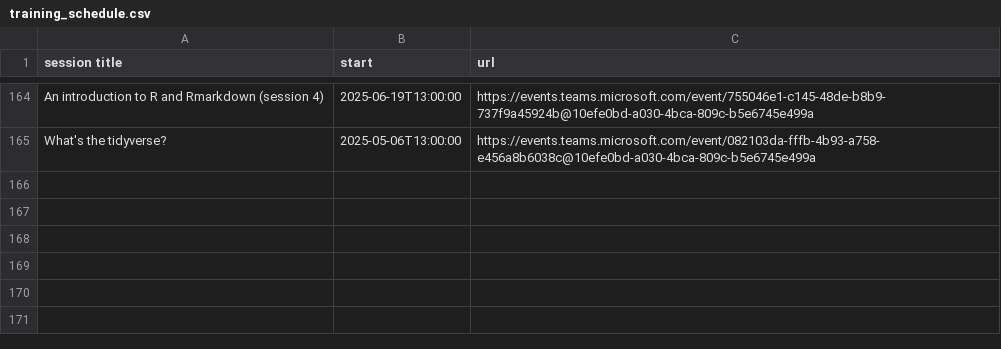
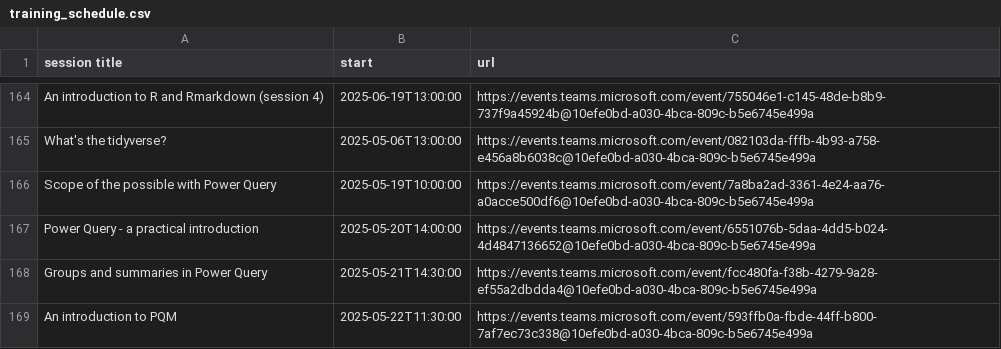
Before and after one commit to NES-DEW/KIND-training, a CSV file: data/training_schedule.csv, drawn as a sheet; only a part is shown, gaps mark what is left out.

```diff
--- a/data/training_schedule.csv
+++ b/data/training_schedule.csv
@@ -165 +165,5 @@ An introduction to R and Rmarkdown (session 4),2025-06-19T13:00:00,https://event
 What's the tidyverse?,2025-05-06T13:00:00,https://events.teams.microsoft.com/event/082103da-fffb-4b93-a758-e456a8b6038c@10efe0bd-a030-4bca-809c-b5e6745e499a
+Scope of the possible with Power Query,2025-05-19T10:00:00,https://events.teams.microsoft.com/event/7a8ba2ad-3361-4e24-aa76-a0acce500df6@10efe0bd-a030-4bca-809c-b5e6745e499a
+Power Query - a practical introduction,2025-05-20T14:00:00,https://events.teams.microsoft.com/event/6551076b-5daa-4dd5-b024-4d4847136652@10efe0bd-a030-4bca-809c-b5e6745e499a
+Groups and summaries in Power Query,2025-05-21T14:30:00,https://events.teams.microsoft.com/event/fcc480fa-f38b-4279-9a28-ef55a2dbdda4@10efe0bd-a030-4bca-809c-b5e6745e499a
+An introduction to PQM,2025-05-22T11:30:00,https://events.teams.microsoft.com/event/593ffb0a-fbde-44ff-b800-7af7ec73c338@10efe0bd-a030-4bca-809c-b5e6745e499a
```
Also changed, not shown: data/KIND_training_sessions.csv, 1 other file.
